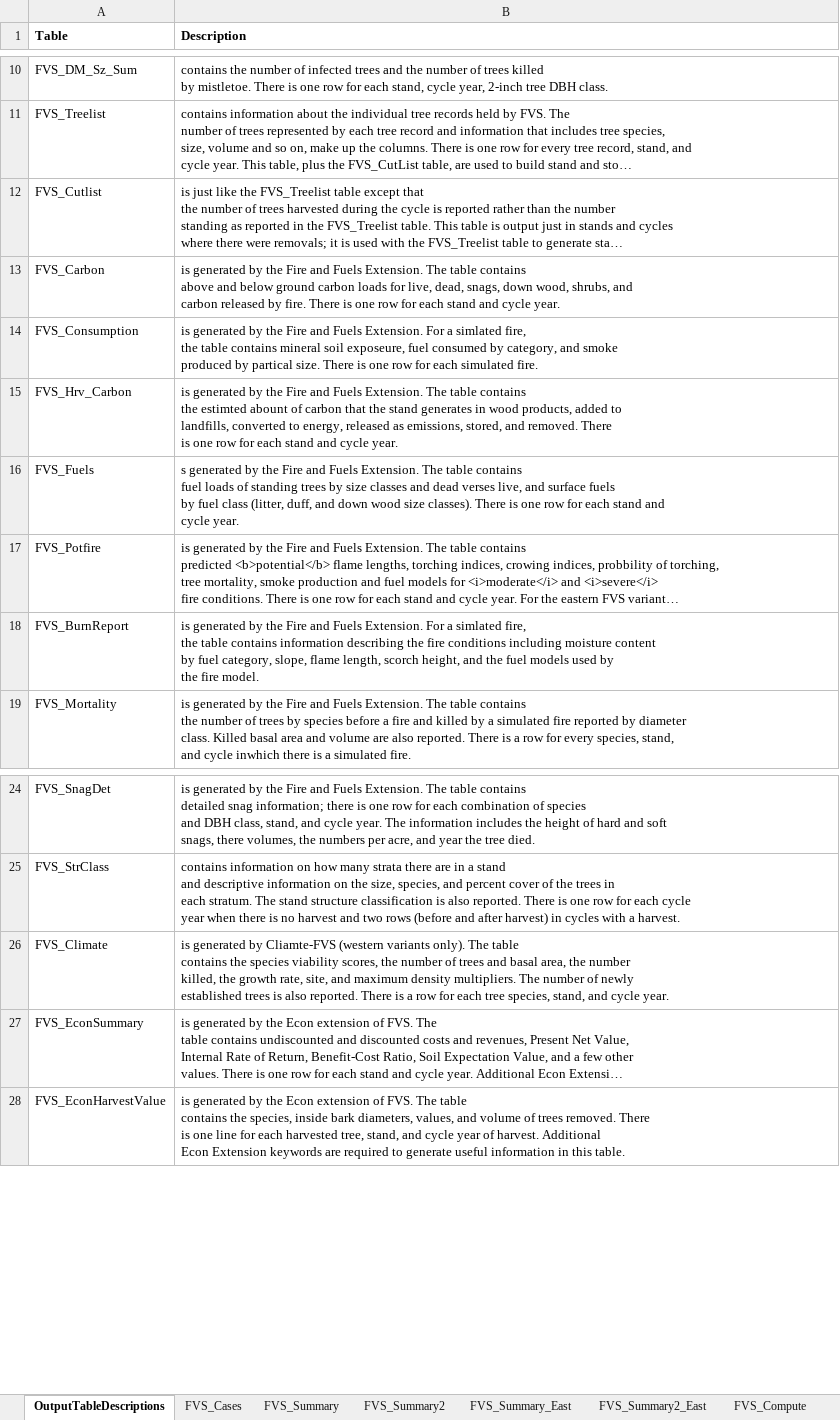
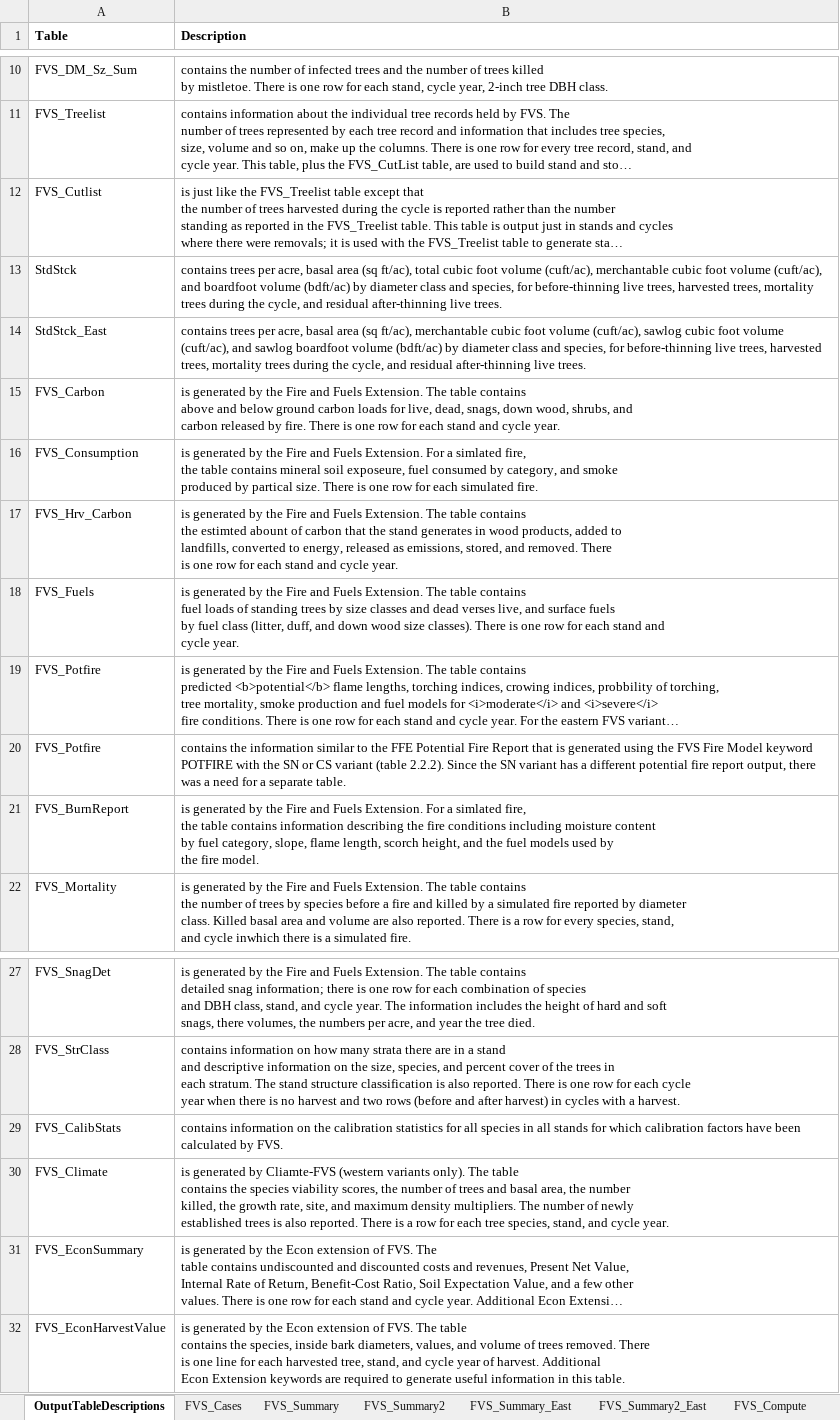
Before and after one commit to USDAForestService/ForestVegetationSimulator-Interface, an Excel workbook: shinyFVSOnlineDev/databaseDescription.xlsx, sheet OutputTableDescriptions, drawn as a sheet; only a part is shown, gaps mark what is left out; long unchanged cells end in …; values as stored, in another font and other column widths than the file's, no borders; addresses are those after the commit; the diff names each change by its address in the sheet, - before the commit and + after, or states it on an @@ line.

Commit message:
Added FVS_Potfire_East, FVS_CalbStat, StdStck, and StdStk_East tables, plus a few fixes to other tables' descriptions.
git-svn-id: svn+ssh://svn.code.sf.net/p/open-fvs/code/rFVS@2874 90b89b48-9230-0de4-5065-812dd12741b8

```diff
--- a/shinyFVSOnlineDev/databaseDescription.xlsx (sheet OutputTableDescriptions)
+++ b/shinyFVSOnlineDev/databaseDescription.xlsx (sheet OutputTableDescriptions)
+row 13: StdStck | contains trees per acre, basal area (sq ft/ac), total cubic foot volume (cuft/ac), merchantable cubic foot volume (cuft/ac), and boardfoot volume (bdft/ac) by diameter class and species, for before-thinning live trees, harvested trees, mortality trees during the cycle, and residual after-thinning live trees.
+row 14: StdStck_East | contains trees per acre, basal area (sq ft/ac), merchantable cubic foot volume (cuft/ac), sawlog cubic foot volume (cuft/ac), and sawlog boardfoot volume (bdft/ac) by diameter class and species, for before-thinning live trees, harvested trees, mortality trees during the cycle, and residual after-thinning live trees.
-B18 (Description): s generated by…
+B18 (Description): is generated by…
+row 20: FVS_Potfire | contains the information similar to the FFE Potential Fire Report that is generated using the FVS Fire Model keyword POTFIRE with the SN or CS variant (table 2.2.2). Since the SN variant has a different potential fire report output, there was a need for a separate table.
+row 29: FVS_CalibStats | contains information on the calibration statistics for all species in all stands for which calibration factors have been calculated by FVS.
```
Also changed, not shown: sheet FVS_Mortality, sheet FVS_Potfire, sheet FVS_Summary2_East, sheet FVS_ATRTList, sheet FVS_Treelist, sheet FVS_Cutlist, other sheet tabs.
